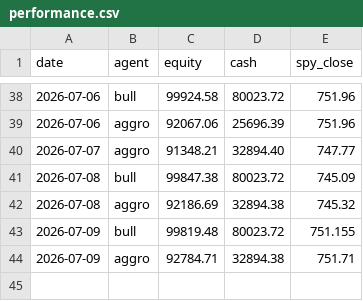
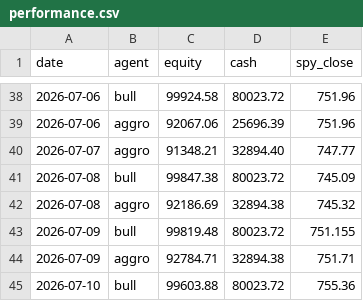
Before and after one commit to adhabnr-ux/CLAUDE-TRADING, a CSV file: memory/performance.csv, drawn as a sheet; only a part is shown, gaps mark what is left out.

```diff
--- a/memory/performance.csv
+++ b/memory/performance.csv
@@ -44 +44,2 @@ date,agent,equity,cash,spy_close
 2026-07-09,aggro,92784.71,32894.38,751.71
+2026-07-10,bull,99603.88,80023.72,755.36
```
Also changed, not shown: 2 other files.
